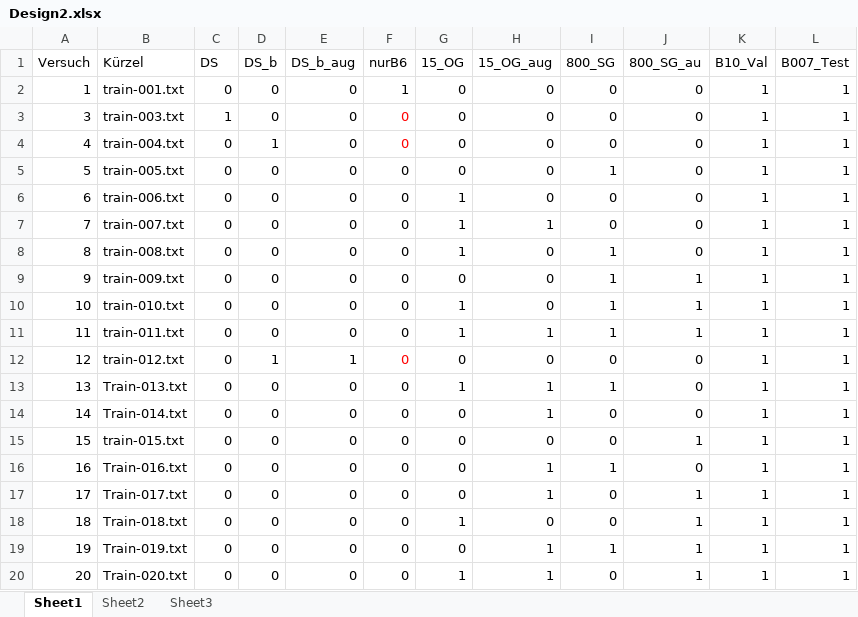
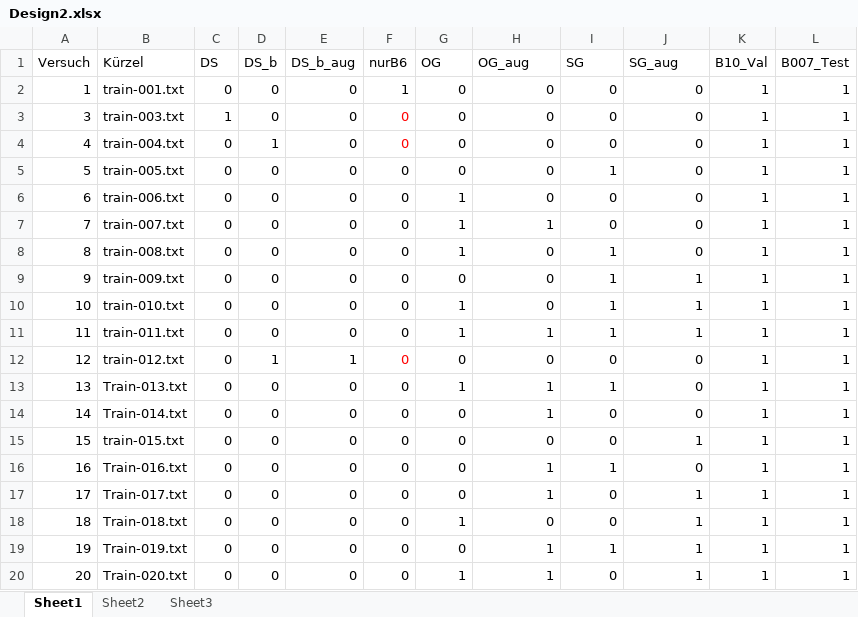
Before and after one commit to MartinGuehmann/YoloGlomeruliDataAnalysis, an Excel workbook: Design2.xlsx, sheet Sheet1, drawn as a sheet; values as stored, in another font and other column widths than the file's, no borders; the diff names each change by its address in the sheet, - before the commit and + after, or states it on an @@ line.

Commit message:
Use consistent naming in the Excel file and the script
This avoids renaming columns and makes everything smooth

```diff
--- a/Design2.xlsx (sheet Sheet1)
+++ b/Design2.xlsx (sheet Sheet1)
-G1: 15_OG
+G1: OG
-H1: 15_OG_aug
+H1: OG_aug
-I1: 800_SG
+I1: SG
-J1: 800_SG_au
+J1: SG_aug
```
Also changed, not shown: 1 other file.
